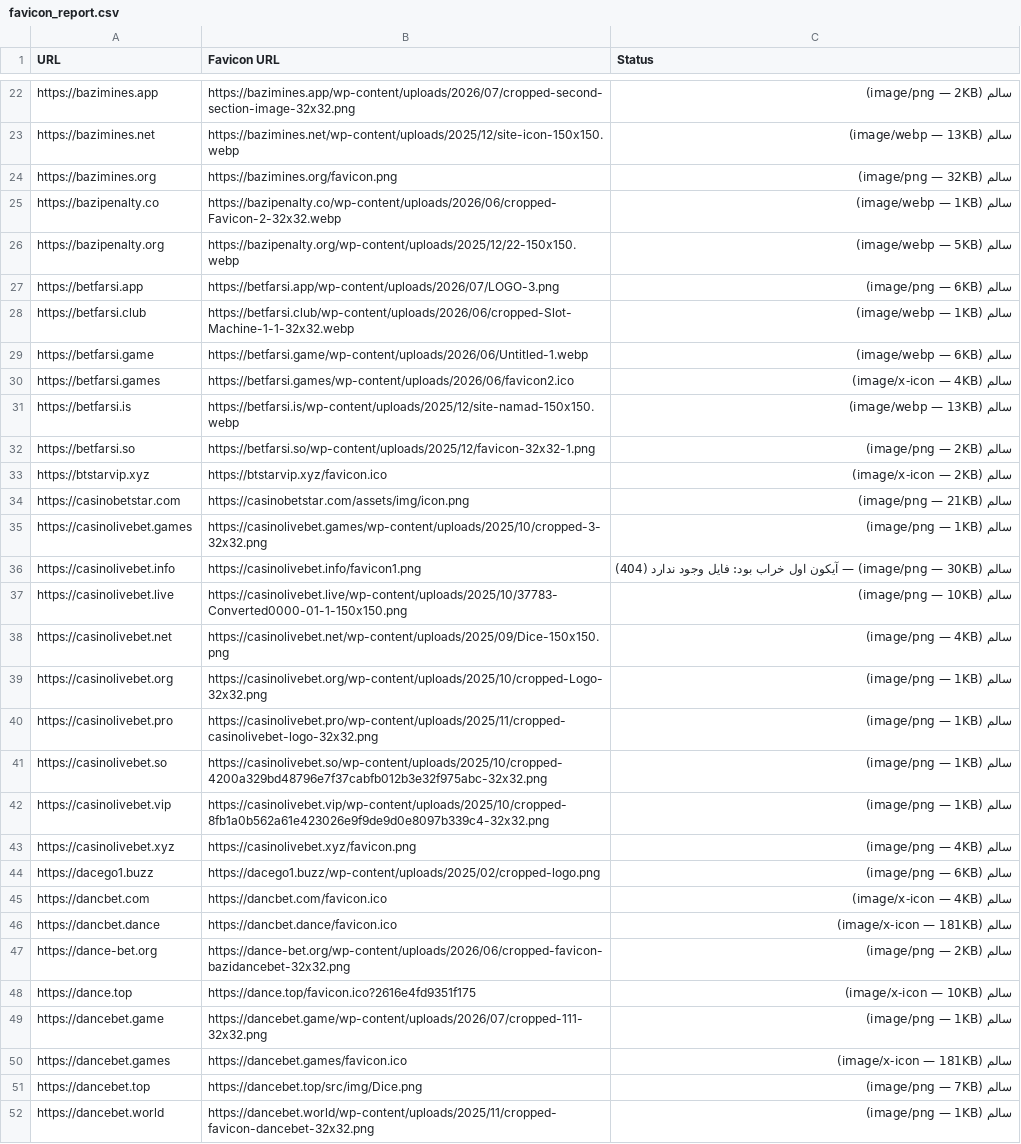
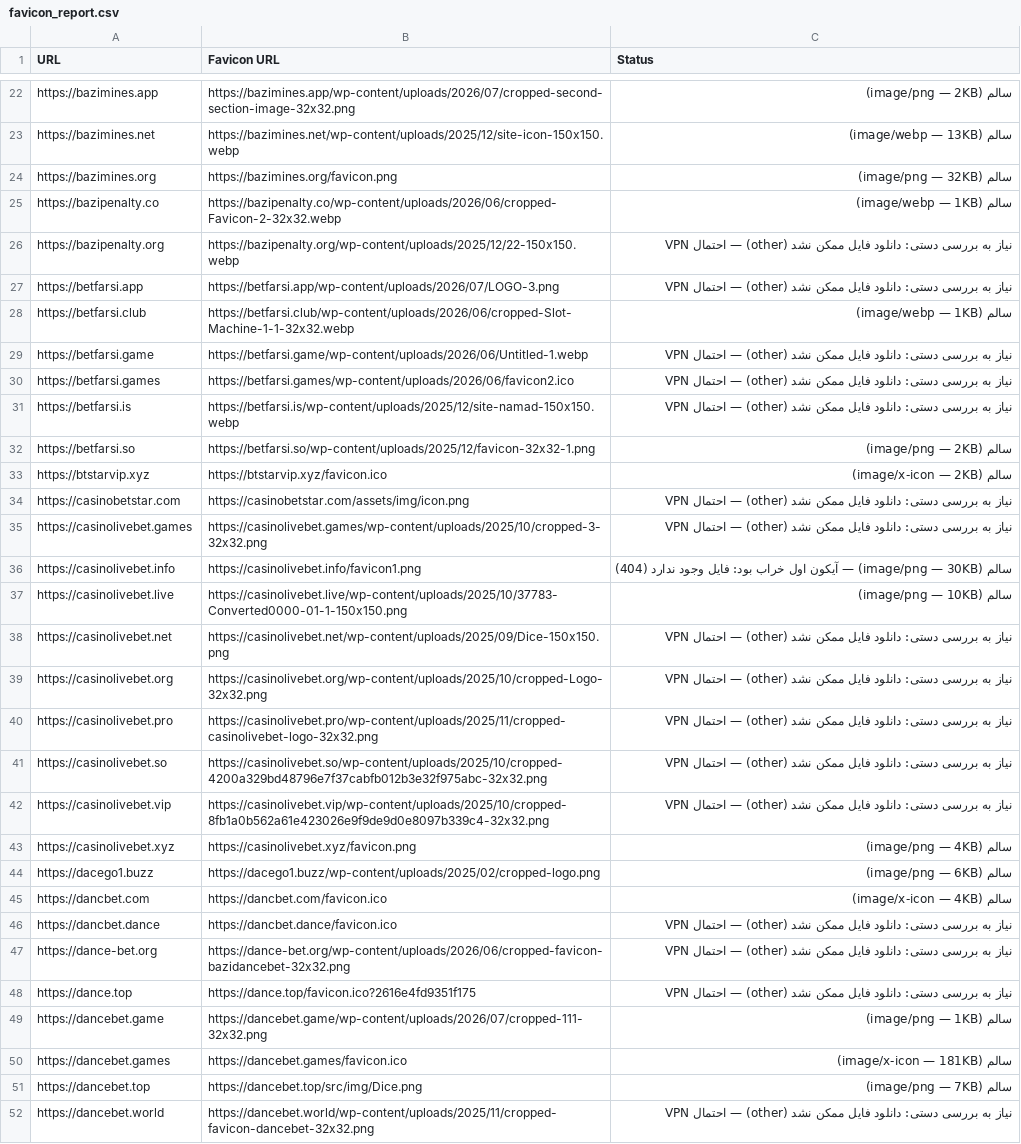
Before and after one commit to condev-dev/QA-Audit, a CSV file: reports/favicon_report.csv, drawn as a sheet; only a part is shown, gaps mark what is left out; the diff covers the shown part only.

```diff
--- a/reports/favicon_report.csv
+++ b/reports/favicon_report.csv
@@ -25,19 +25,19 @@ https://bazimines.org,https://bazimines.org/favicon.png,سالم (image/png —
 https://bazipenalty.co,https://bazipenalty.co/wp-content/uploads/2026/06/cropped-Favicon-2-32x32.webp,سالم (image/webp — 1KB)
-https://bazipenalty.org,https://bazipenalty.org/wp-content/uploads/2025/12/22-150x150.webp,سالم (image/webp — 5KB)
-https://betfarsi.app,https://betfarsi.app/wp-content/uploads/2026/07/LOGO-3.png,سالم (image/png — 6KB)
+https://bazipenalty.org,https://bazipenalty.org/wp-content/uploads/2025/12/22-150x150.webp,نیاز به بررسی دستی: دانلود فایل ممکن نشد (other) — احتمال VPN
+https://betfarsi.app,https://betfarsi.app/wp-content/uploads/2026/07/LOGO-3.png,نیاز به بررسی دستی: دانلود فایل ممکن نشد (other) — احتمال VPN
 https://betfarsi.club,https://betfarsi.club/wp-content/uploads/2026/06/cropped-Slot-Machine-1-1-32x32.webp,سالم (image/webp — 1KB)
-https://betfarsi.game,https://betfarsi.game/wp-content/uploads/2026/06/Untitled-1.webp,سالم (image/webp — 6KB)
-https://betfarsi.games,https://betfarsi.games/wp-content/uploads/2026/06/favicon2.ico,سالم (image/x-icon — 4KB)
-https://betfarsi.is,https://betfarsi.is/wp-content/uploads/2025/12/site-namad-150x150.webp,سالم (image/webp — 13KB)
+https://betfarsi.game,https://betfarsi.game/wp-content/uploads/2026/06/Untitled-1.webp,نیاز به بررسی دستی: دانلود فایل ممکن نشد (other) — احتمال VPN
+https://betfarsi.games,https://betfarsi.games/wp-content/uploads/2026/06/favicon2.ico,نیاز به بررسی دستی: دانلود فایل ممکن نشد (other) — احتمال VPN
+https://betfarsi.is,https://betfarsi.is/wp-content/uploads/2025/12/site-namad-150x150.webp,نیاز به بررسی دستی: دانلود فایل ممکن نشد (other) — احتمال VPN
 https://betfarsi.so,https://betfarsi.so/wp-content/uploads/2025/12/favicon-32x32-1.png,سالم (image/png — 2KB)
 https://btstarvip.xyz,https://btstarvip.xyz/favicon.ico,سالم (image/x-icon — 2KB)
-https://casinobetstar.com,https://casinobetstar.com/assets/img/icon.png,سالم (image/png — 21KB)
-https://casinolivebet.games,https://casinolivebet.games/wp-content/uploads/2025/10/cropped-3-32x32.png,سالم (image/png — 1KB)
+https://casinobetstar.com,https://casinobetstar.com/assets/img/icon.png,نیاز به بررسی دستی: دانلود فایل ممکن نشد (other) — احتمال VPN
+https://casinolivebet.games,https://casinolivebet.games/wp-content/uploads/2025/10/cropped-3-32x32.png,نیاز به بررسی دستی: دانلود فایل ممکن نشد (other) — احتمال VPN
 https://casinolivebet.info,https://casinolivebet.info/favicon1.png,سالم (image/png — 30KB) — آیکون اول خراب بود: فایل وجود ندارد (404)
 https://casinolivebet.live,https://casinolivebet.live/wp-content/uploads/2025/10/37783-Converted0000-01-1-150x150.png,سالم (image/png — 10KB)
-https://casinolivebet.net,https://casinolivebet.net/wp-content/uploads/2025/09/Dice-150x150.png,سالم (image/png — 4KB)
-https://casinolivebet.org,https://casinolivebet.org/wp-content/uploads/2025/10/cropped-Logo-32x32.png,سالم (image/png — 1KB)
-https://casinolivebet.pro,https://casinolivebet.pro/wp-content/uploads/2025/11/cropped-casinolivebet-logo-32x32.png,سالم (image/png — 1KB)
-https://casinolivebet.so,https://casinolivebet.so/wp-content/uploads/2025/10/cropped-4200a329bd48796e7f37cabfb012b3e32f975abc-32x32.png,سالم (image/png — 1KB)
-https://casinolivebet.vip,https://casinolivebet.vip/wp-content/uploads/2025/10/cropped-8fb1a0b562a61e423026e9f9de9d0e8097b339c4-32x32.png,سالم (image/png — 1KB)
+https://casinolivebet.net,https://casinolivebet.net/wp-content/uploads/2025/09/Dice-150x150.png,نیاز به بررسی دستی: دانلود فایل ممکن نشد (other) — احتمال VPN
+https://casinolivebet.org,https://casinolivebet.org/wp-content/uploads/2025/10/cropped-Logo-32x32.png,نیاز به بررسی دستی: دانلود فایل ممکن نشد (other) — احتمال VPN
+https://casinolivebet.pro,https://casinolivebet.pro/wp-content/uploads/2025/11/cropped-casinolivebet-logo-32x32.png,نیاز به بررسی دستی: دانلود فایل ممکن نشد (other) — احتمال VPN
+https://casinolivebet.so,https://casinolivebet.so/wp-content/uploads/2025/10/cropped-4200a329bd48796e7f37cabfb012b3e32f975abc-32x32.png,نیاز به بررسی دستی: دانلود فایل ممکن نشد (other) — احتمال VPN
+https://casinolivebet.vip,https://casinolivebet.vip/wp-content/uploads/2025/10/cropped-8fb1a0b562a61e423026e9f9de9d0e8097b339c4-32x32.png,نیاز به بررسی دستی: دانلود فایل ممکن نشد (other) — احتمال VPN
 https://casinolivebet.xyz,https://casinolivebet.xyz/favicon.png,سالم (image/png — 4KB)
@@ -45,5 +45,5 @@ https://dacego1.buzz,https://dacego1.buzz/wp-content/uploads/2025/02/cropped-log
 https://dancbet.com,https://dancbet.com/favicon.ico,سالم (image/x-icon — 4KB)
-https://dancbet.dance,https://dancbet.dance/favicon.ico,سالم (image/x-icon — 181KB)
-https://dance-bet.org,https://dance-bet.org/wp-content/uploads/2026/06/cropped-favicon-bazidancebet-32x32.png,سالم (image/png — 2KB)
-https://dance.top,https://dance.top/favicon.ico?2616e4fd9351f175,سالم (image/x-icon — 10KB)
+https://dancbet.dance,https://dancbet.dance/favicon.ico,نیاز به بررسی دستی: دانلود فایل ممکن نشد (other) — احتمال VPN
+https://dance-bet.org,https://dance-bet.org/wp-content/uploads/2026/06/cropped-favicon-bazidancebet-32x32.png,نیاز به بررسی دستی: دانلود فایل ممکن نشد (other) — احتمال VPN
+https://dance.top,https://dance.top/favicon.ico?2616e4fd9351f175,نیاز به بررسی دستی: دانلود فایل ممکن نشد (other) — احتمال VPN
 https://dancebet.game,https://dancebet.game/wp-content/uploads/2026/07/cropped-111-32x32.png,سالم (image/png — 1KB)
@@ -51,2 +51,2 @@ https://dancebet.games,https://dancebet.games/favicon.ico,سالم (image/x-icon
 https://dancebet.top,https://dancebet.top/src/img/Dice.png,سالم (image/png — 7KB)
-https://dancebet.world,https://dancebet.world/wp-content/uploads/2025/11/cropped-favicon-dancebet-32x32.png,سالم (image/png — 1KB)
+https://dancebet.world,https://dancebet.world/wp-content/uploads/2025/11/cropped-favicon-dancebet-32x32.png,نیاز به بررسی دستی: دانلود فایل ممکن نشد (other) — احتمال VPN
```
Also changed, not shown: 38 edited cells elsewhere in this file, reports/health_report.csv, reports/og_image_report.csv, 3 other files.
